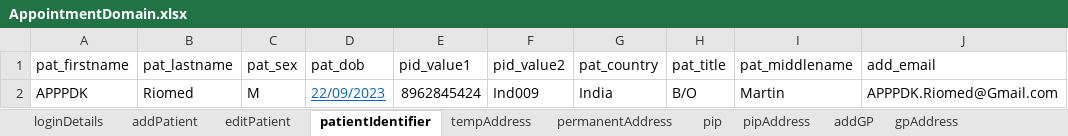
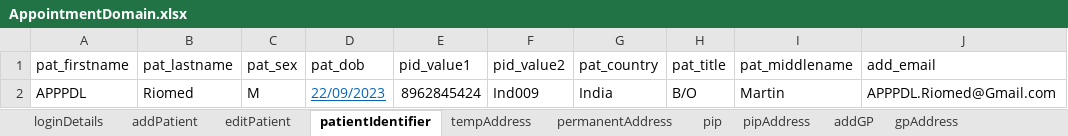
Before and after one commit to manojvyavahare27/C4Automation, an Excel workbook: ExcelFiles/AppointmentDomain.xlsx, sheet patientIdentifier, drawn as a sheet; values as stored, in another font and other column widths than the file's, no borders; the diff names each change by its address in the sheet, - before the commit and + after, or states it on an @@ line.

```diff
--- a/ExcelFiles/AppointmentDomain.xlsx (sheet patientIdentifier)
+++ b/ExcelFiles/AppointmentDomain.xlsx (sheet patientIdentifier)
-A2 (pat_firstname): APPPDK
+A2 (pat_firstname): APPPDL
-J2 (add_email): APPPDK.Riomed@Gmail.com
+J2 (add_email): APPPDL.Riomed@Gmail.com
```
Also changed, not shown: sheet addEditAppointments, sheet rescheduleAppointments, sheet addPatient, sheet appRoomRemoved, sheet CancelBookAppointment, sheet bookNewAppointments, 3 more sheets, ExcelFiles/PatientDomain.xlsx, ExcelFiles/PharmacyDomain.xlsx, 4 other files.
